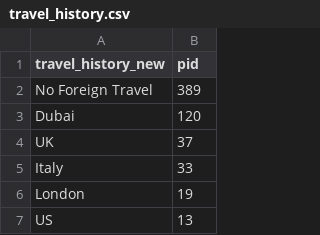
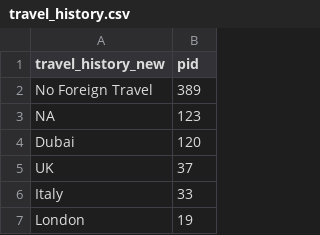
Before and after one commit to ai-splash/corona_india_data, a CSV file: travel_history.csv, drawn as a sheet; only a part is shown; the shorter side is filled out with more unchanged rows.

Commit message:
Updates on 27/03/2020 07:52:13

```diff
--- a/travel_history.csv
+++ b/travel_history.csv
@@ -2,2 +2,3 @@ travel_history_new,pid
 No Foreign Travel,389
+NA,123
 Dubai,120
```
